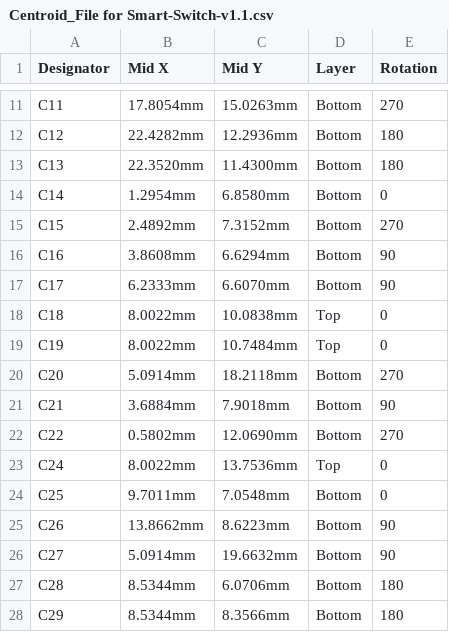
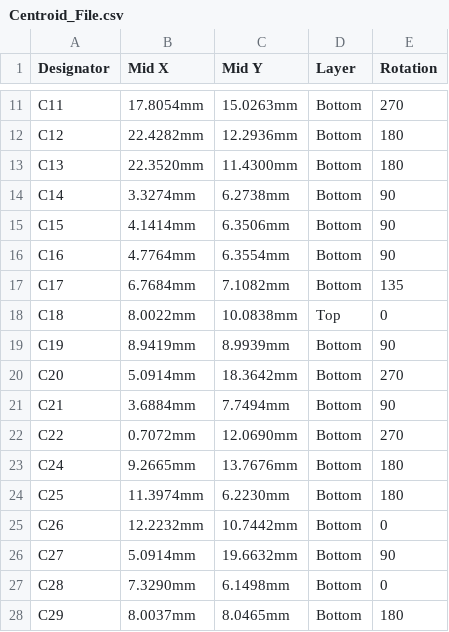
Before and after one commit to eSpark-Backup/adam-kop-smart-switch, a CSV file: Design-Files/Deliverables/_Pick n Place/Centroid_File.csv (was Design-Files/Deliverables/_Pick n Place/Centroid_File for Smart-Switch-v1.1.csv), drawn as a sheet; only a part is shown, gaps mark what is left out; the diff covers the shown part only.

```diff
--- a/Design-Files/Deliverables/_Pick n Place/Centroid_File for Smart-Switch-v1.1.csv
+++ b/Design-Files/Deliverables/_Pick n Place/Centroid_File.csv
@@ -13,16 +13,16 @@ C12,22.4282mm,12.2936mm,Bottom,180
 C13,22.3520mm,11.4300mm,Bottom,180
-C14,1.2954mm,6.8580mm,Bottom,0
-C15,2.4892mm,7.3152mm,Bottom,270
-C16,3.8608mm,6.6294mm,Bottom,90
-C17,6.2333mm,6.6070mm,Bottom,90
+C14,3.3274mm,6.2738mm,Bottom,90
+C15,4.1414mm,6.3506mm,Bottom,90
+C16,4.7764mm,6.3554mm,Bottom,90
+C17,6.7684mm,7.1082mm,Bottom,135
 C18,8.0022mm,10.0838mm,Top,0
-C19,8.0022mm,10.7484mm,Top,0
-C20,5.0914mm,18.2118mm,Bottom,270
-C21,3.6884mm,7.9018mm,Bottom,90
-C22,0.5802mm,12.0690mm,Bottom,270
-C24,8.0022mm,13.7536mm,Top,0
-C25,9.7011mm,7.0548mm,Bottom,0
-C26,13.8662mm,8.6223mm,Bottom,90
+C19,8.9419mm,8.9939mm,Bottom,90
+C20,5.0914mm,18.3642mm,Bottom,270
+C21,3.6884mm,7.7494mm,Bottom,90
+C22,0.7072mm,12.0690mm,Bottom,270
+C24,9.2665mm,13.7676mm,Bottom,180
+C25,11.3974mm,6.2230mm,Bottom,180
+C26,12.2232mm,10.7442mm,Bottom,0
 C27,5.0914mm,19.6632mm,Bottom,90
-C28,8.5344mm,6.0706mm,Bottom,180
-C29,8.5344mm,8.3566mm,Bottom,180
+C28,7.3290mm,6.1498mm,Bottom,0
+C29,8.0037mm,8.0465mm,Bottom,180
```
Also changed, not shown: 1 added row and 13 edited cells elsewhere in this file, Design-Files/Deliverables/_Pick n Place/Pick Place for Smart-Switch-v1.1.csv, 44 other files.
